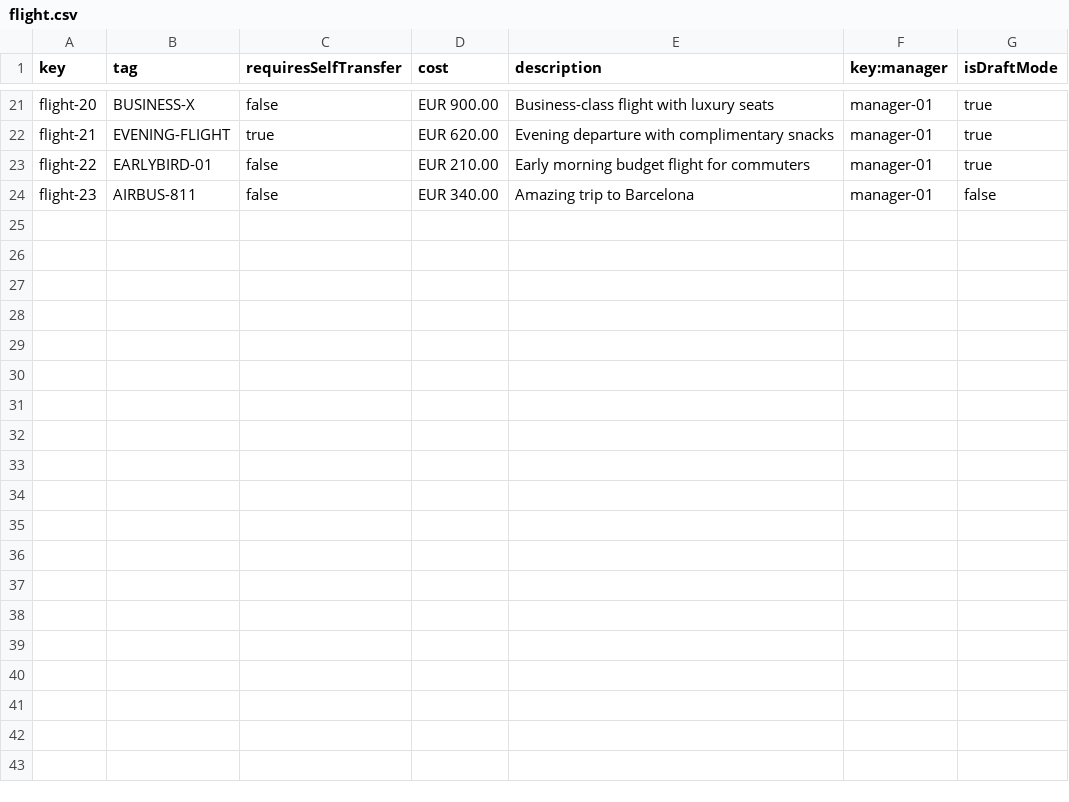
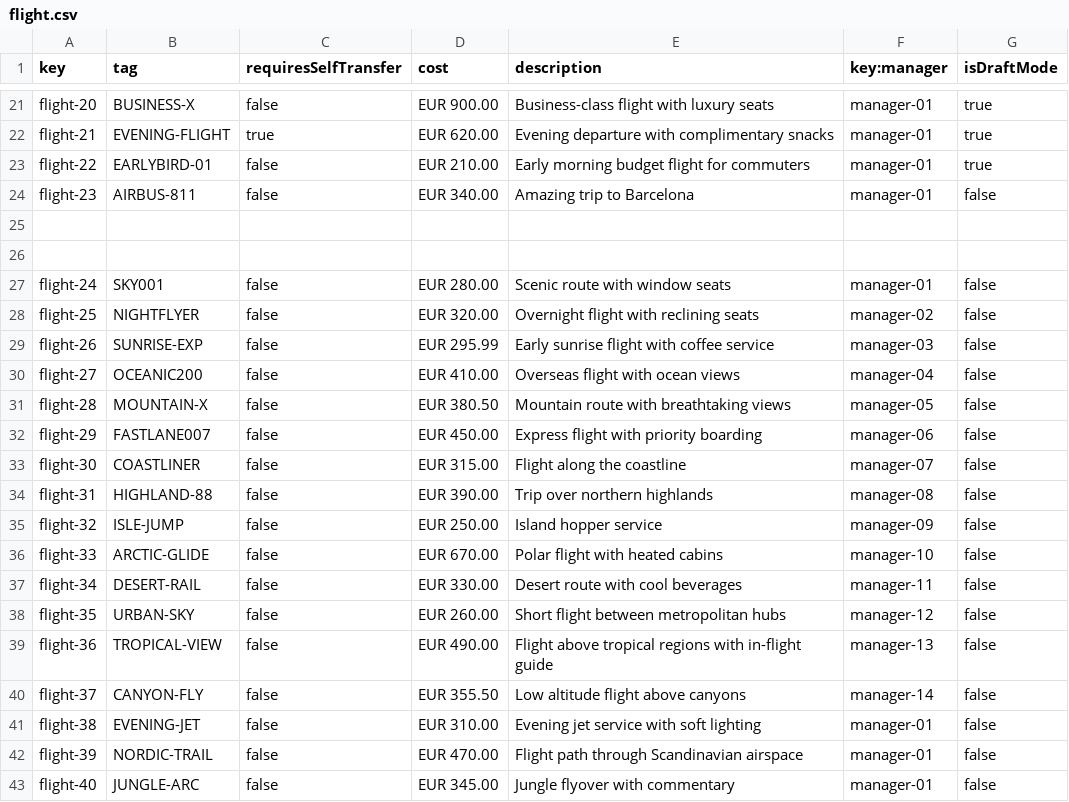
Before and after one commit to javpalgon/Acme-ANS-C2, a CSV file: src/main/resources/WEB-INF/data/sample/flight.csv, drawn as a sheet; only a part is shown, gaps mark what is left out.

```diff
--- a/src/main/resources/WEB-INF/data/sample/flight.csv
+++ b/src/main/resources/WEB-INF/data/sample/flight.csv
@@ -24 +24,20 @@ flight-22,EARLYBIRD-01,false,EUR 210.00,Early morning budget flight for commuter
 flight-23,AIRBUS-811,false,EUR 340.00,Amazing trip to Barcelona,manager-01,false
+
+
+flight-24,SKY001,false,EUR 280.00,Scenic route with window seats,manager-01,false
+flight-25,NIGHTFLYER,false,EUR 320.00,Overnight flight with reclining seats,manager-02,false
+flight-26,SUNRISE-EXP,false,EUR 295.99,Early sunrise flight with coffee service,manager-03,false
+flight-27,OCEANIC200,false,EUR 410.00,Overseas flight with ocean views,manager-04,false
+flight-28,MOUNTAIN-X,false,EUR 380.50,Mountain route with breathtaking views,manager-05,false
+flight-29,FASTLANE007,false,EUR 450.00,Express flight with priority boarding,manager-06,false
+flight-30,COASTLINER,false,EUR 315.00,Flight along the coastline,manager-07,false
+flight-31,HIGHLAND-88,false,EUR 390.00,Trip over northern highlands,manager-08,false
+flight-32,ISLE-JUMP,false,EUR 250.00,Island hopper service,manager-09,false
+flight-33,ARCTIC-GLIDE,false,EUR 670.00,Polar flight with heated cabins,manager-10,false
+flight-34,DESERT-RAIL,false,EUR 330.00,Desert route with cool beverages,manager-11,false
+flight-35,URBAN-SKY,false,EUR 260.00,Short flight between metropolitan hubs,manager-12,false
+flight-36,TROPICAL-VIEW,false,EUR 490.00,Flight above tropical regions with in-flight guide,manager-13,false
+flight-37,CANYON-FLY,false,EUR 355.50,Low altitude flight above canyons,manager-14,false
+flight-38,EVENING-JET,false,EUR 310.00,Evening jet service with soft lighting,manager-01,false
+flight-39,NORDIC-TRAIL,false,EUR 470.00,Flight path through Scandinavian airspace,manager-01,false
+flight-40,JUNGLE-ARC,false,EUR 345.00,Jungle flyover with commentary,manager-01,false
```
Also changed, not shown: src/main/resources/WEB-INF/data/sample/assignment.csv, src/main/resources/WEB-INF/data/sample/leg.csv, 14 other files.
